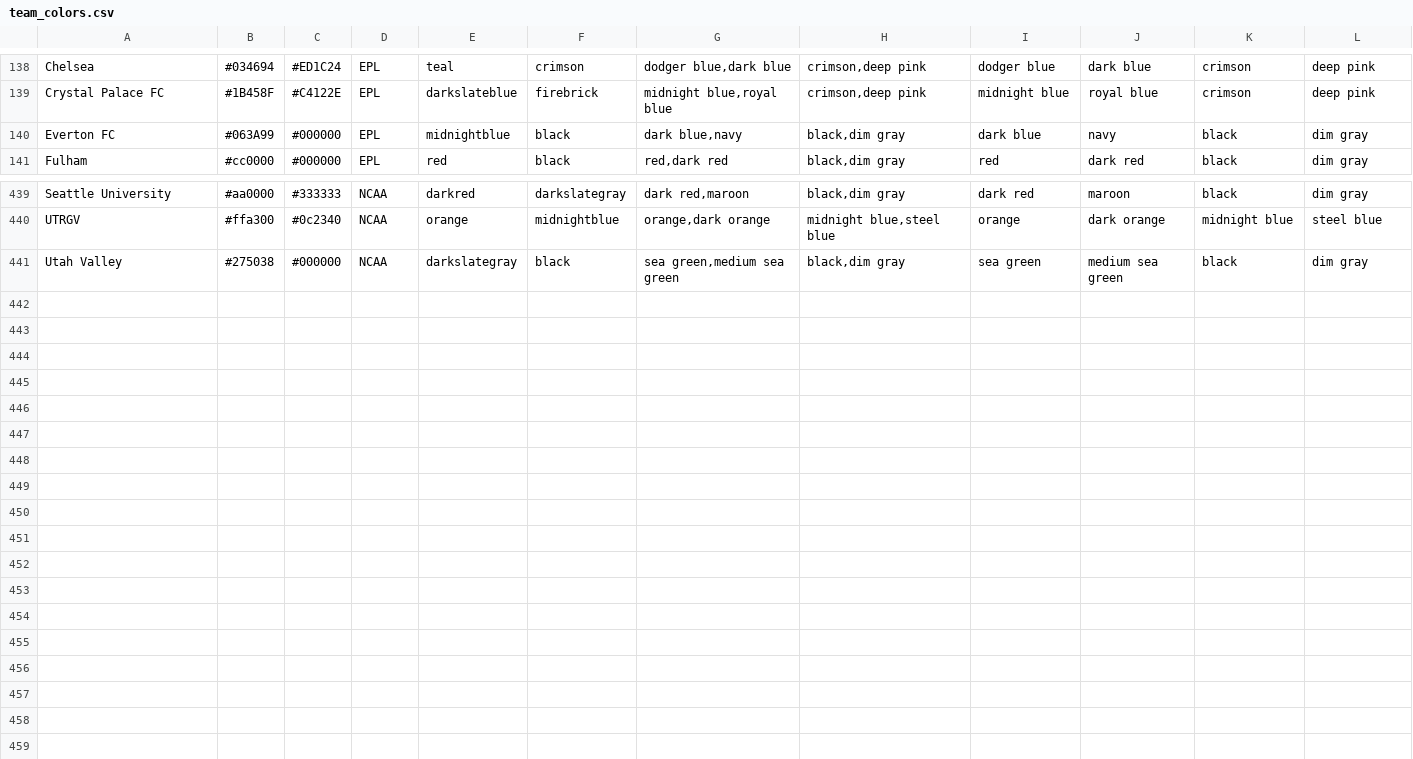
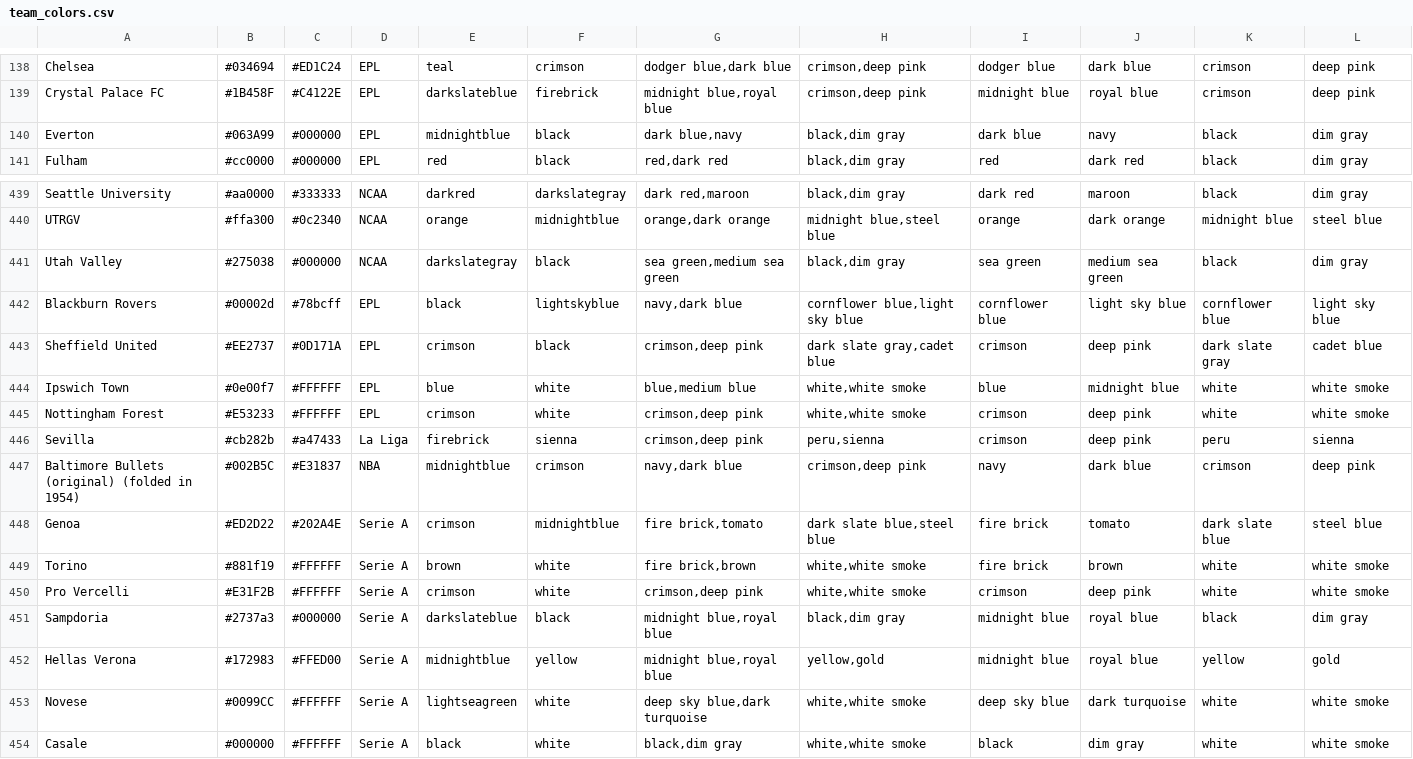
Before and after one commit to delafields/data-projects, a CSV file: sports-color-success/data/team_colors.csv, drawn as a sheet; only a part is shown, gaps mark what is left out.

Commit message:
Added colors for champions that were missing

```diff
--- a/sports-color-success/data/team_colors.csv
+++ b/sports-color-success/data/team_colors.csv
@@ -139,3 +139,3 @@ Chelsea,#034694,#ED1C24,EPL,teal,crimson,"dodger blue,dark blue","crimson,deep p
 Crystal Palace FC,#1B458F,#C4122E,EPL,darkslateblue,firebrick,"midnight blue,royal blue","crimson,deep pink",midnight blue,royal blue,crimson,deep pink
-Everton FC,#063A99,#000000,EPL,midnightblue,black,"dark blue,navy","black,dim gray",dark blue,navy,black,dim gray
+Everton,#063A99,#000000,EPL,midnightblue,black,"dark blue,navy","black,dim gray",dark blue,navy,black,dim gray
 Fulham,#cc0000,#000000,EPL,red,black,"red,dark red","black,dim gray",red,dark red,black,dim gray
@@ -441 +441,14 @@ UTRGV,#ffa300,#0c2340,NCAA,orange,midnightblue,"orange,dark orange","midnight bl
 Utah Valley,#275038,#000000,NCAA,darkslategray,black,"sea green,medium sea green","black,dim gray",sea green,medium sea green,black,dim gray
+Blackburn Rovers,#00002d,#78bcff,EPL,black,lightskyblue,"navy,dark blue","cornflower blue,light sky blue",cornflower blue,light sky blue,cornflower blue,light sky blue
+Sheffield United,#EE2737,#0D171A,EPL,crimson,black,"crimson,deep pink","dark slate gray,cadet blue",crimson,deep pink,dark slate gray,cadet blue
+Ipswich Town,#0e00f7,#FFFFFF,EPL,blue,white,"blue,medium blue","white,white smoke",blue,midnight blue,white,white smoke
+Nottingham Forest,#E53233,#FFFFFF,EPL,crimson,white,"crimson,deep pink","white,white smoke",crimson,deep pink,white,white smoke
+Sevilla,#cb282b,#a47433,La Liga,firebrick,sienna,"crimson,deep pink","peru,sienna",crimson,deep pink,peru,sienna
+Baltimore Bullets (original) (folded in 1954),#002B5C,#E31837,NBA,midnightblue,crimson,"navy,dark blue","crimson,deep pink",navy,dark blue,crimson,deep pink
+Genoa,#ED2D22,#202A4E,Serie A,crimson,midnightblue,"fire brick,tomato","dark slate blue,steel blue",fire brick,tomato,dark slate blue,steel blue
+Torino,#881f19,#FFFFFF,Serie A,brown,white,"fire brick,brown","white,white smoke",fire brick,brown,white,white smoke
+Pro Vercelli,#E31F2B,#FFFFFF,Serie A,crimson,white,"crimson,deep pink","white,white smoke",crimson,deep pink,white,white smoke
+Sampdoria,#2737a3,#000000,Serie A,darkslateblue,black,"midnight blue,royal blue","black,dim gray",midnight blue,royal blue,black,dim gray
+Hellas Verona,#172983,#FFED00,Serie A,midnightblue,yellow,"midnight blue,royal blue","yellow,gold",midnight blue,royal blue,yellow,gold
+Novese,#0099CC,#FFFFFF,Serie A,lightseagreen,white,"deep sky blue,dark turquoise","white,white smoke",deep sky blue,dark turquoise,white,white smoke
+Casale,#000000,#FFFFFF,Serie A,black,white,"black,dim gray","white,white smoke",black,dim gray,white,white smoke
```
Also changed, not shown: 17 other files.
